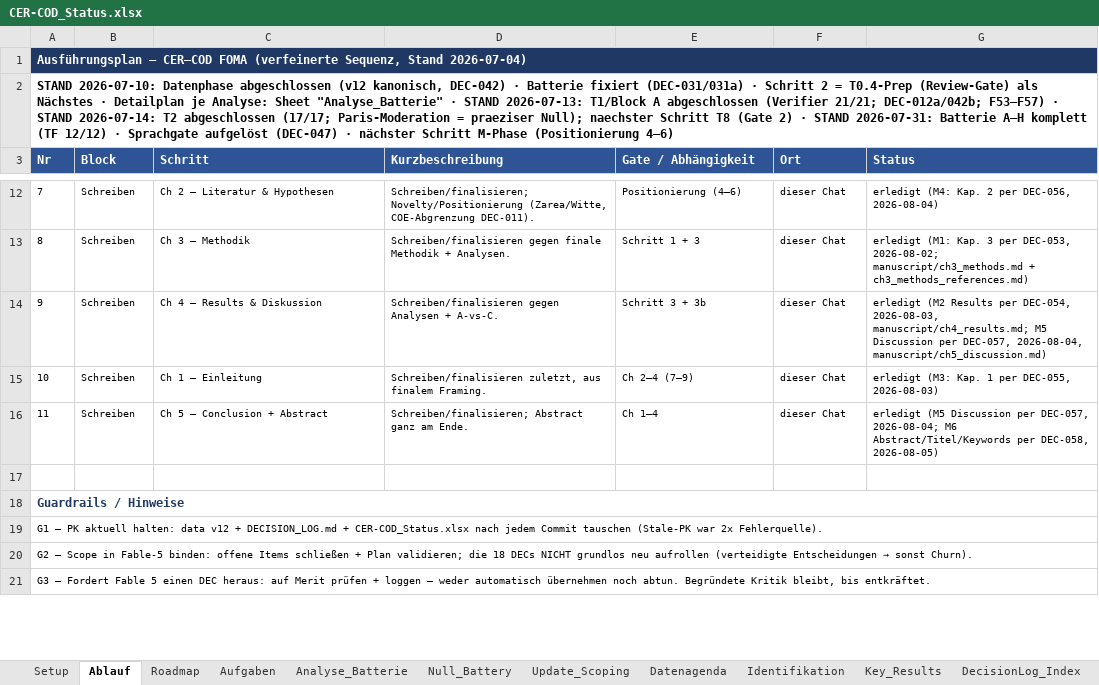
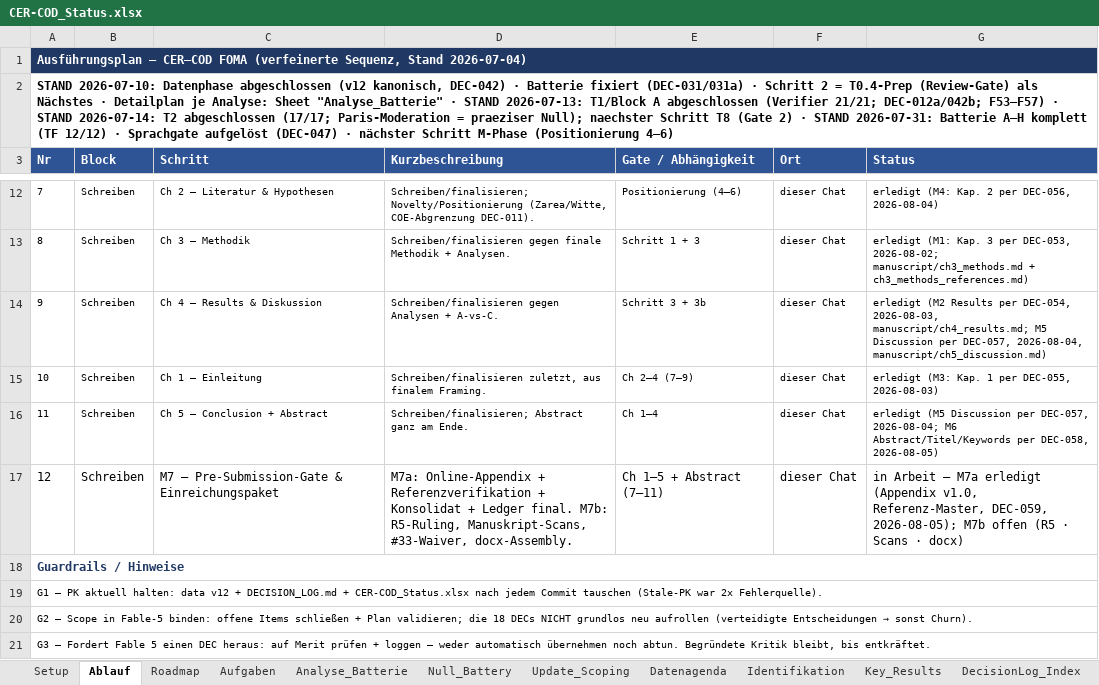
Before and after one commit to rwitte-wu-research/FOMA-CER-COD-Paris, an Excel workbook: docs/CER-COD_Status.xlsx, sheet Ablauf, drawn as a sheet; only a part is shown, gaps mark what is left out; values as stored, in another font and other column widths than the file's, no borders; the diff names each change by its address in the sheet, - before the commit and + after, or states it on an @@ line.

Commit message:
M7a: online appendix v1.0, reference-verification pass + consolidated list, five ledgers finalized, Kleimeier supersession (DEC-059; ERROR #49-#51; Map v1.4)

```diff
--- a/docs/CER-COD_Status.xlsx (sheet Ablauf)
+++ b/docs/CER-COD_Status.xlsx (sheet Ablauf)
-row 17: (empty)
+row 17: 12 | Schreiben | M7 — Pre-Submission-Gate & Einreichungspaket | M7a: Online-Appendix + Referenzverifikation + Konsolidat + Ledger final. M7b: R5-Ruling, Manuskript-Scans, #33-Waiver, docx-Assembly. | Ch 1–5 + Abstract (7–11) | dieser Chat | in Arbeit — M7a erledigt (Appendix v1.0, Referenz-Master, DEC-059, 2026-08-05); M7b offen (R5 · Scans · docx)
```
Also changed, not shown: sheet DecisionLog_Index, 15 other files.
